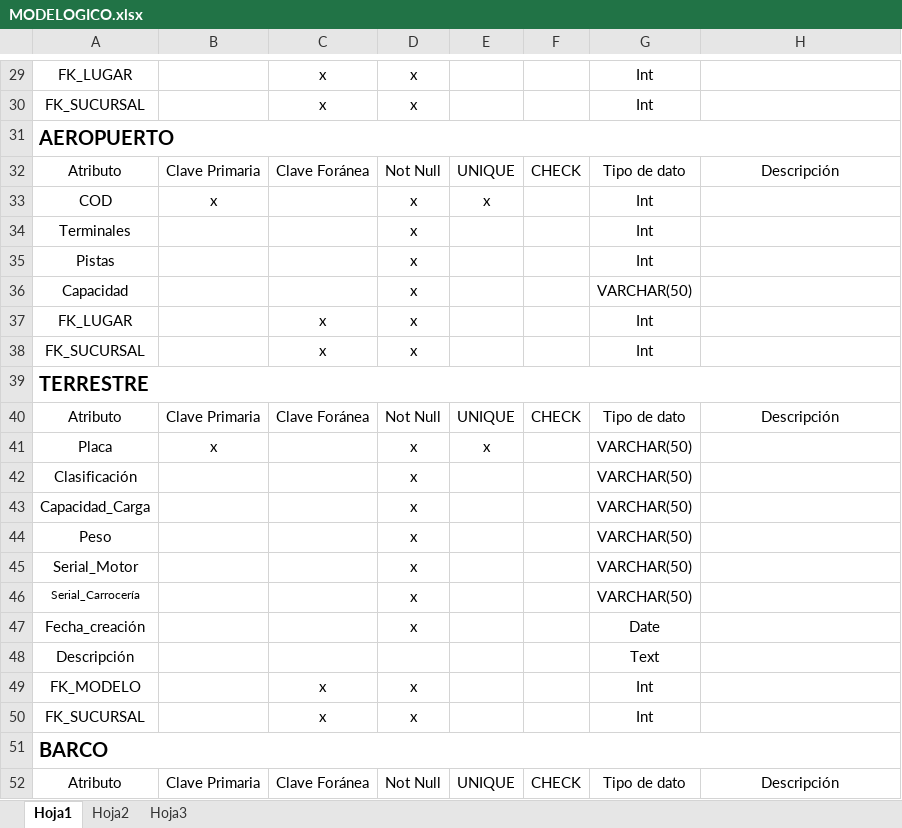
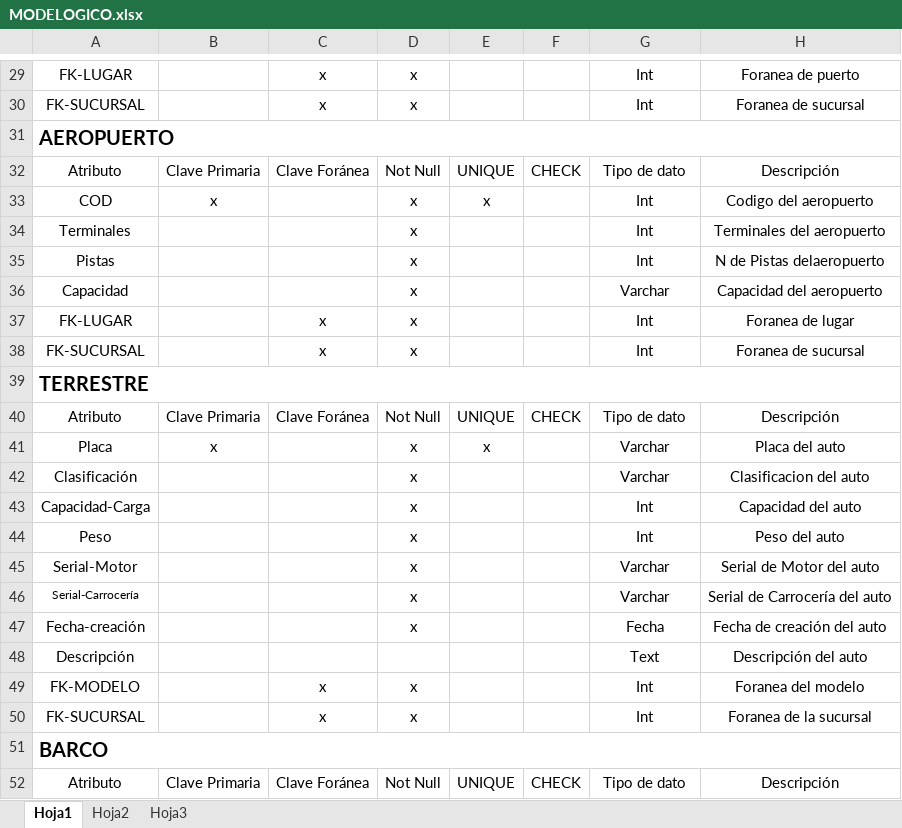
Before and after one commit to gctv01/BD1Project, an Excel workbook: MODELOGICO.xlsx, sheet Hoja1, drawn as a sheet; only a part is shown, gaps mark what is left out; values as stored, in another font and other column widths than the file's, no borders; removed rows and columns are numbered as before the commit, all else as after; the diff covers the shown part only; the diff names each change by its address in the sheet, - before the commit and + after, or states it on an @@ line.

```diff
--- a/MODELOGICO.xlsx (sheet Hoja1)
+++ b/MODELOGICO.xlsx (sheet Hoja1)
-A29: FK_LUGAR
+A29: FK-LUGAR
-H29: (empty)
+H29: Foranea de puerto
-A30: FK_SUCURSAL
+A30: FK-SUCURSAL
-H30: (empty)
+H30: Foranea de sucursal
-H33: (empty)
+H33: Codigo del aeropuerto
-H34: (empty)
+H34: Terminales del aeropuerto
-H35: (empty)
+H35: N de Pistas delaeropuerto
-G36: VARCHAR(50)
+G36: Varchar
-H36: (empty)
+H36: Capacidad del aeropuerto
-A37: FK_LUGAR
+A37: FK-LUGAR
-H37: (empty)
+H37: Foranea de lugar
-A38: FK_SUCURSAL
+A38: FK-SUCURSAL
-H38: (empty)
+H38: Foranea de sucursal
-G41:G42: VARCHAR(50)
+G41:G42: Varchar
-H41: (empty)
+H41: Placa del auto
-H42: (empty)
+H42: Clasificacion del auto
-row 43: Capacidad_Carga |  |  | x |  |  | VARCHAR(50)
+row 43: Capacidad-Carga |  |  | x |  |  | Int | Capacidad del auto
-G44: VARCHAR(50)
+G44: Int
-H44: (empty)
+H44: Peso del auto
-row 45: Serial_Motor |  |  | x |  |  | VARCHAR(50)
-row 46: Serial_Carrocería |  |  | x |  |  | VARCHAR(50)
-row 47: Fecha_creación |  |  | x |  |  | Date
+row 45: Serial-Motor |  |  | x |  |  | Varchar | Serial de Motor del auto
+row 46: Serial-Carrocería |  |  | x |  |  | Varchar | Serial de Carrocería del auto
+row 47: Fecha-creación |  |  | x |  |  | Fecha | Fecha de creación del auto
-H48: (empty)
+H48: Descripción del auto
-A49: FK_MODELO
+A49: FK-MODELO
-H49: (empty)
+H49: Foranea del modelo
-A50: FK_SUCURSAL
+A50: FK-SUCURSAL
-H50: (empty)
+H50: Foranea de la sucursal
```
Also changed, not shown: 55 added rows, 18 removed rows and 415 edited cells elsewhere in this sheet, 1 other file.
